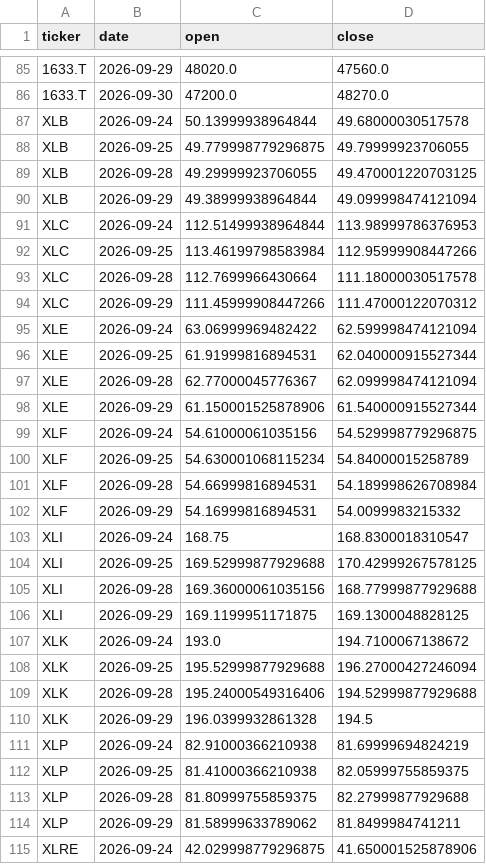
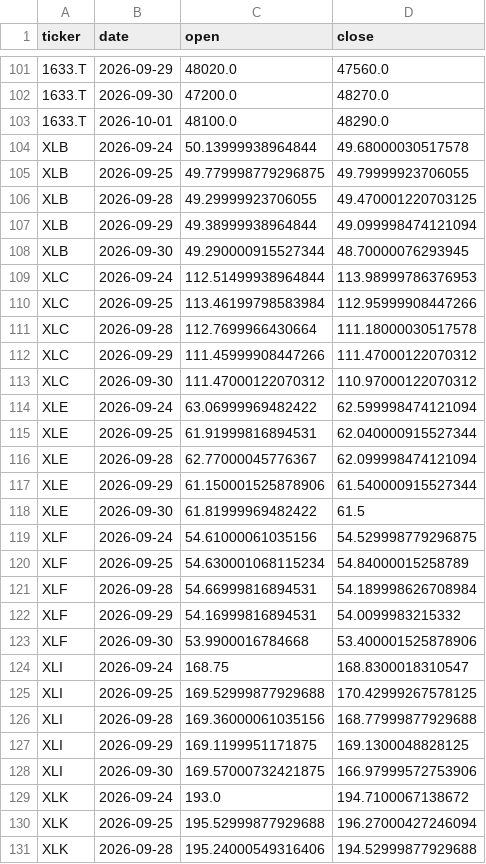
Before and after one commit to yaziuma/JUSLAG, a CSV file: data/raw/2026-10-01/prices_tail_adjusted.csv, drawn as a sheet; only a part is shown, gaps mark what is left out; the shorter side is filled out with more unchanged rows; the diff covers the shown part only.

```diff
--- a/data/raw/2026-10-01/prices_tail_adjusted.csv
+++ b/data/raw/2026-10-01/prices_tail_adjusted.csv
@@ -86,2 +102,3 @@ ticker,date,open,close
 1633.T,2026-09-30,47200.0,48270.0
+1633.T,2026-10-01,48100.0,48290.0
 XLB,2026-09-24,50.13999938964844,49.68000030517578
@@ -90,2 +107,3 @@ XLB,2026-09-28,49.29999923706055,49.470001220703125
 XLB,2026-09-29,49.38999938964844,49.099998474121094
+XLB,2026-09-30,49.290000915527344,48.70000076293945
 XLC,2026-09-24,112.51499938964844,113.98999786376953
@@ -94,2 +112,3 @@ XLC,2026-09-28,112.7699966430664,111.18000030517578
 XLC,2026-09-29,111.45999908447266,111.47000122070312
+XLC,2026-09-30,111.47000122070312,110.97000122070312
 XLE,2026-09-24,63.06999969482422,62.599998474121094
@@ -98,2 +117,3 @@ XLE,2026-09-28,62.77000045776367,62.099998474121094
 XLE,2026-09-29,61.150001525878906,61.540000915527344
+XLE,2026-09-30,61.81999969482422,61.5
 XLF,2026-09-24,54.61000061035156,54.529998779296875
@@ -102,2 +122,3 @@ XLF,2026-09-28,54.66999816894531,54.189998626708984
 XLF,2026-09-29,54.16999816894531,54.0099983215332
+XLF,2026-09-30,53.9900016784668,53.400001525878906
 XLI,2026-09-24,168.75,168.8300018310547
@@ -106,2 +127,3 @@ XLI,2026-09-28,169.36000061035156,168.77999877929688
 XLI,2026-09-29,169.1199951171875,169.1300048828125
+XLI,2026-09-30,169.57000732421875,166.97999572753906
 XLK,2026-09-24,193.0,194.7100067138672
```
Also changed, not shown: 22 added rows elsewhere in this file, data/processed/2026-10-01/signals.csv, data/raw/2026-10-01/prices_tail_raw.csv, 6 other files.
